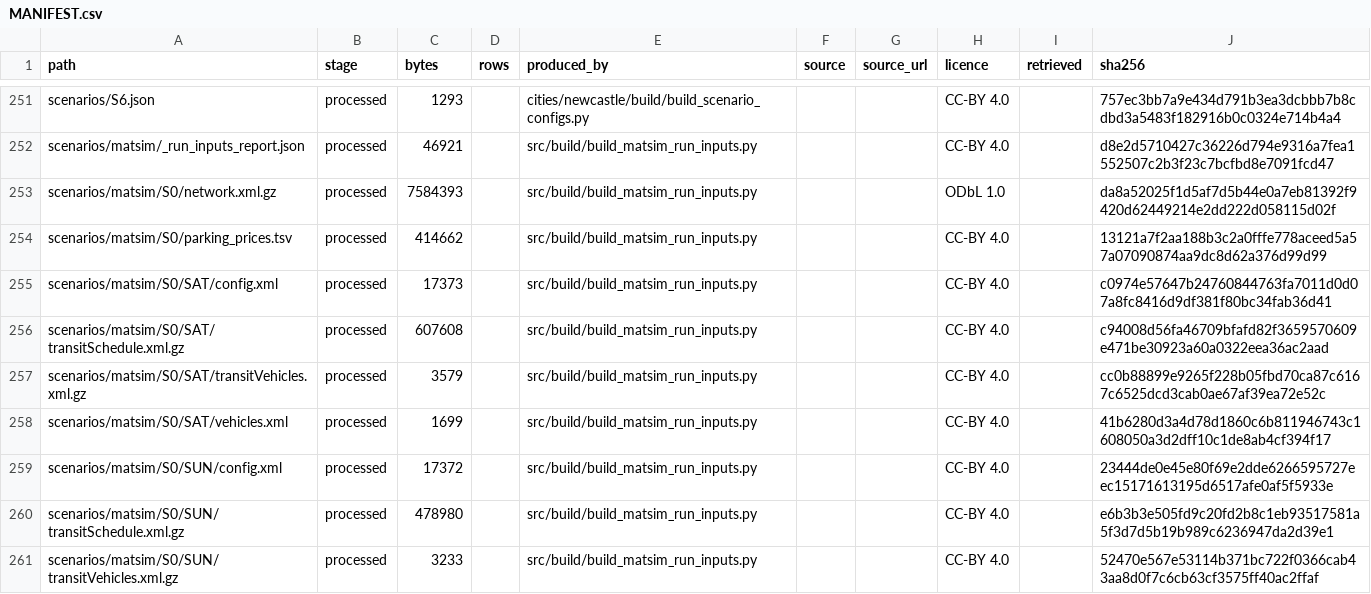
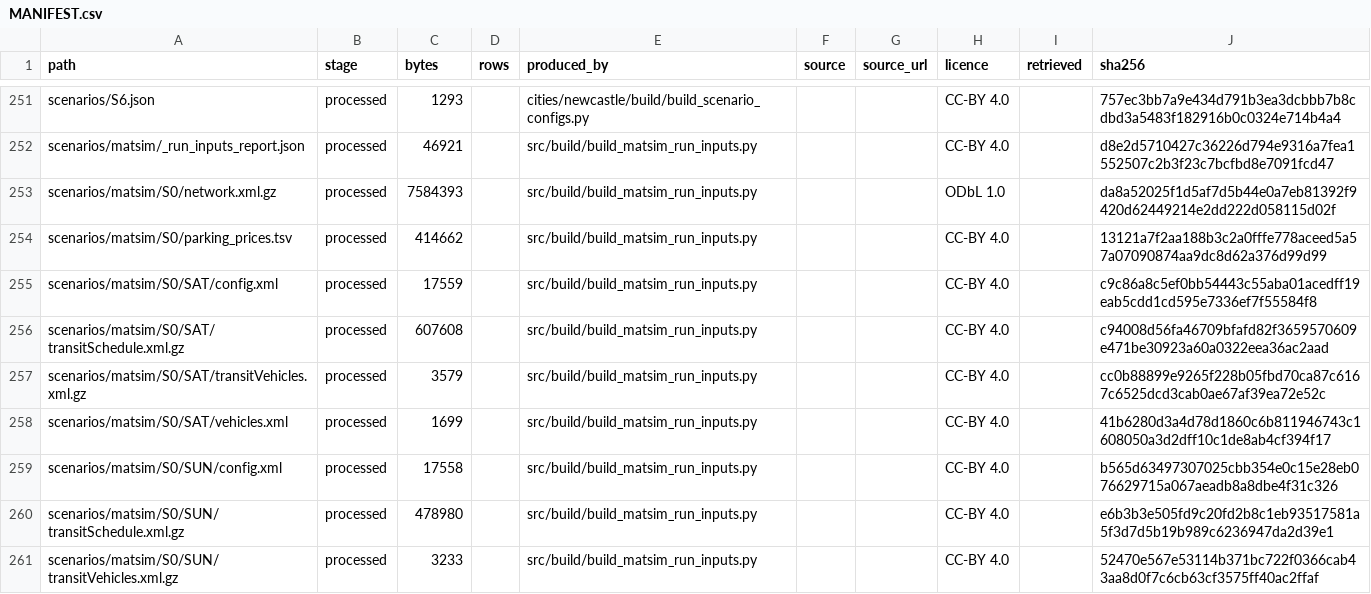
Before and after one commit to praneetdhoolia/city-digital-twin, a CSV file: cities/newcastle/data/MANIFEST.csv, drawn as a sheet; only a part is shown, gaps mark what is left out; the diff covers the shown part only.

```diff
--- a/cities/newcastle/data/MANIFEST.csv
+++ b/cities/newcastle/data/MANIFEST.csv
@@ -254,3 +254,3 @@ scenarios/matsim/S0/network.xml.gz,processed,7584393,,src/build/build_matsim_run
 scenarios/matsim/S0/parking_prices.tsv,processed,414662,,src/build/build_matsim_run_inputs.py,,,CC-BY 4.0,,13121a7f2aa188b3c2a0fffe778aceed5a57a07090874aa9dc8d62a376d99d99
-scenarios/matsim/S0/SAT/config.xml,processed,17373,,src/build/build_matsim_run_inputs.py,,,CC-BY 4.0,,c0974e57647b24760844763fa7011d0d07a8fc8416d9df381f80bc34fab36d41
+scenarios/matsim/S0/SAT/config.xml,processed,17559,,src/build/build_matsim_run_inputs.py,,,CC-BY 4.0,,c9c86a8c5ef0bb54443c55aba01acedff19eab5cdd1cd595e7336ef7f55584f8
 scenarios/matsim/S0/SAT/transitSchedule.xml.gz,processed,607608,,src/build/build_matsim_run_inputs.py,,,CC-BY 4.0,,c94008d56fa46709bfafd82f3659570609e471be30923a60a0322eea36ac2aad
@@ -258,3 +258,3 @@ scenarios/matsim/S0/SAT/transitVehicles.xml.gz,processed,3579,,src/build/build_m
 scenarios/matsim/S0/SAT/vehicles.xml,processed,1699,,src/build/build_matsim_run_inputs.py,,,CC-BY 4.0,,41b6280d3a4d78d1860c6b811946743c1608050a3d2dff10c1de8ab4cf394f17
-scenarios/matsim/S0/SUN/config.xml,processed,17372,,src/build/build_matsim_run_inputs.py,,,CC-BY 4.0,,23444de0e45e80f69e2dde6266595727eec15171613195d6517afe0af5f5933e
+scenarios/matsim/S0/SUN/config.xml,processed,17558,,src/build/build_matsim_run_inputs.py,,,CC-BY 4.0,,b565d63497307025cbb354e0c15e28eb076629715a067aeadb8a8dbe4f31c326
 scenarios/matsim/S0/SUN/transitSchedule.xml.gz,processed,478980,,src/build/build_matsim_run_inputs.py,,,CC-BY 4.0,,e6b3b3e505fd9c20fd2b8c1eb93517581a5f3d7d5b19b989c6236947da2d39e1
```
Also changed, not shown: 64 edited cells elsewhere in this file, 32 other files.
